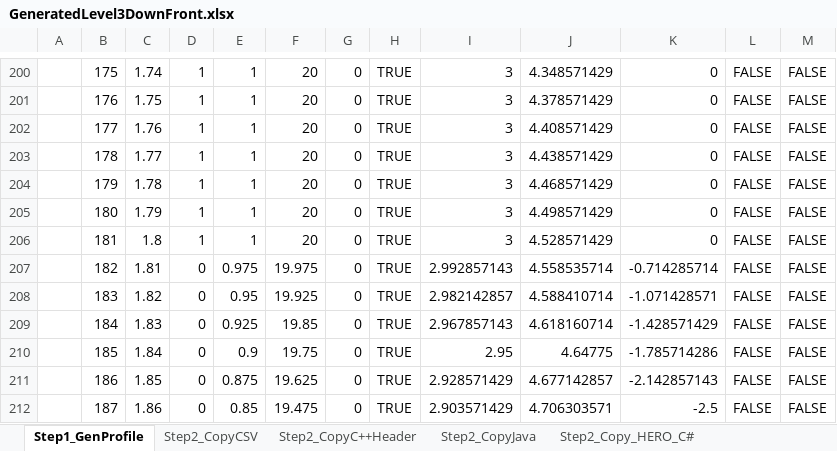
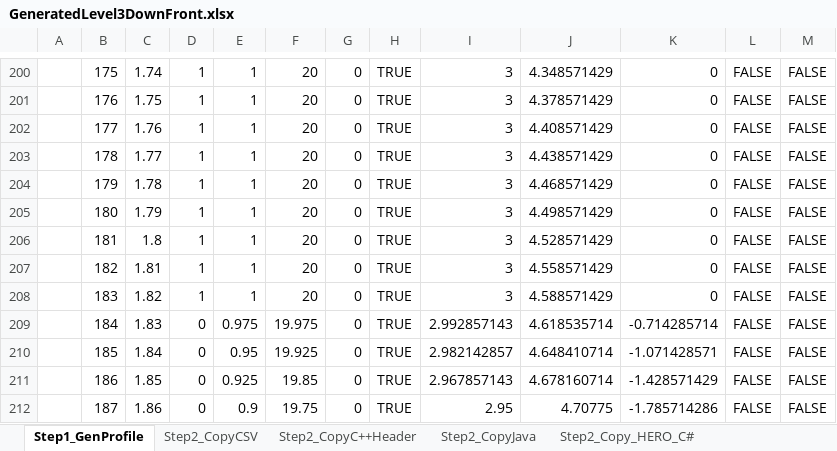
Before and after one commit to ThePinkAlliance/FRC_2019, an Excel workbook: src/other/GeneratedLevel3DownFront.xlsx, sheet Step1_GenProfile, drawn as a sheet; only a part is shown, gaps mark what is left out; values as stored, in another font and other column widths than the file's, no borders; charts and pictures not drawn; the diff covers the shown part only; the diff names each change by its address in the sheet, - before the commit and + after, or states it on an @@ line.

```diff
--- a/src/other/GeneratedLevel3DownFront.xlsx (sheet Step1_GenProfile)
+++ b/src/other/GeneratedLevel3DownFront.xlsx (sheet Step1_GenProfile)
-D207:D208: 0
+D207:D208: 1
-E207: 0.975
+E207: 1
-F207: 19.975
+F207: 20
-I207: 2.992857143
+I207: 3
-J207: 4.558535714
+J207: 4.558571429
-K207: -0.714285714
+K207: 0
-E208: 0.95
+E208: 1
-F208: 19.925
+F208: 20
-I208: 2.982142857
+I208: 3
-J208: 4.588410714
+J208: 4.588571429
-K208: -1.071428571
+K208: 0
-E209: 0.925
+E209: 0.975
-F209: 19.85
+F209: 19.975
-I209: 2.967857143
+I209: 2.992857143
-J209: 4.618160714
+J209: 4.618535714
-K209: -1.428571429
+K209: -0.714285714
-E210: 0.9
+E210: 0.95
-F210: 19.75
+F210: 19.925
-I210: 2.95
+I210: 2.982142857
-J210: 4.64775
+J210: 4.648410714
-K210: -1.785714286
+K210: -1.071428571
-E211: 0.875
+E211: 0.925
-F211: 19.625
+F211: 19.85
-I211: 2.928571429
+I211: 2.967857143
-J211: 4.677142857
+J211: 4.678160714
-K211: -2.142857143
+K211: -1.428571429
-E212: 0.85
+E212: 0.9
-F212: 19.475
+F212: 19.75
-I212: 2.903571429
+I212: 2.95
-J212: 4.706303571
+J212: 4.70775
-K212: -2.5
+K212: -1.785714286
```
Also changed, not shown: 244 edited cells elsewhere in this sheet, sheet Step2_Copy_HERO_C#, sheet Step2_CopyC++Header, sheet Step2_CopyJava, sheet Step2_CopyCSV, formulas that keep their value, charts or pictures, src/other/GeneratedLevel3UpFront.xlsx, src/other/TestRun.xlsx, 16 other files.
